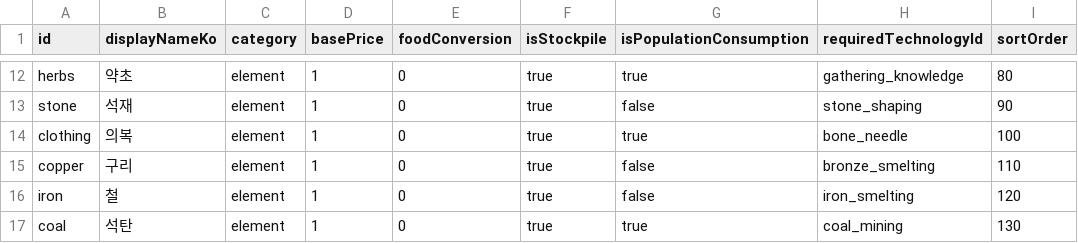
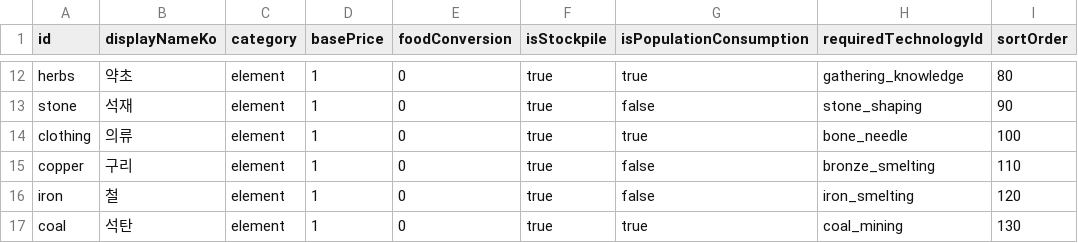
Before and after one commit to Klavers/Civic, a CSV file: Civic/Assets/_Project/Data/Sheets/resources.csv, drawn as a sheet; only a part is shown, gaps mark what is left out.

```diff
--- a/Civic/Assets/_Project/Data/Sheets/resources.csv
+++ b/Civic/Assets/_Project/Data/Sheets/resources.csv
@@ -13,3 +13,3 @@ herbs,약초,element,1,0,true,true,gathering_knowledge,80
 stone,석재,element,1,0,true,false,stone_shaping,90
-clothing,의복,element,1,0,true,true,bone_needle,100
+clothing,의류,element,1,0,true,true,bone_needle,100
 copper,구리,element,1,0,true,false,bronze_smelting,110
```
Also changed, not shown: Civic/Assets/_Project/Data/Sheets/buildings.csv, Civic/Assets/_Project/Data/Sheets/technology_effects.csv, 11 other files.
